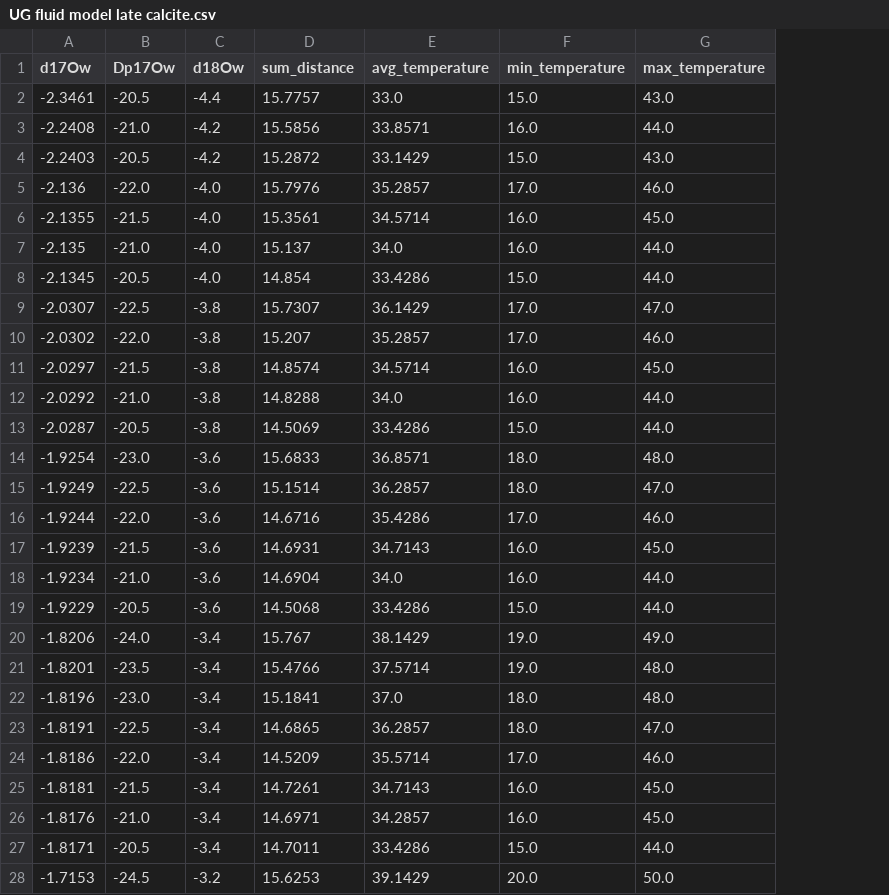
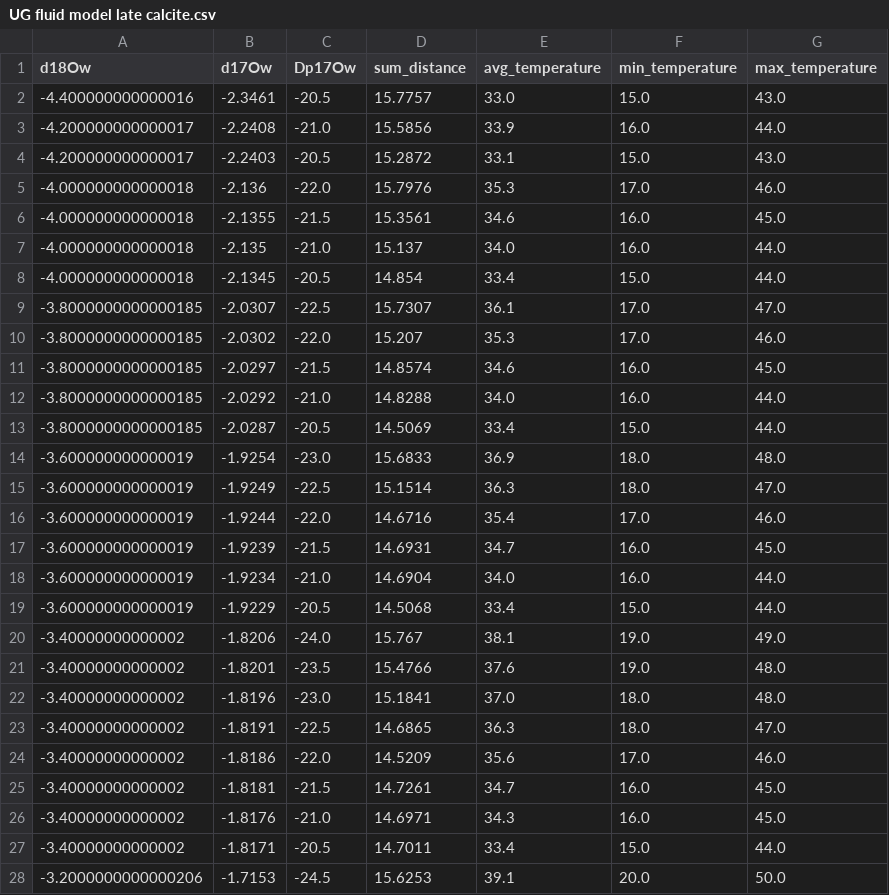
Before and after one commit to davidbajnai/amethyst-geodes, a CSV file: UG fluid model late calcite.csv, drawn as a sheet; only a part is shown; removed rows and columns are numbered as before the commit, all else as after; the diff covers the shown part only; the diff names each change by its address in the sheet, - before the commit and + after, or states it on an @@ line.

```diff
--- a/UG fluid model late calcite.csv
+++ b/UG fluid model late calcite.csv
+column A (d18Ow), rows 2-28: -4.400000000000016 | -4.200000000000017 | -4.200000000000017 | -4.000000000000018 | -4.000000000000018 | -4.000000000000018 | -4.000000000000018 | -3.8000000000000185 | -3.8000000000000185 | -3.8000000000000185 | -3.8000000000000185 | -3.8000000000000185 | -3.600000000000019 | -3.600000000000019 | -3.600000000000019 | -3.600000000000019 | -3.600000000000019 | -3.600000000000019 | -3.40000000000002 | -3.40000000000002 | -3.40000000000002 | -3.40000000000002 | -3.40000000000002 | -3.40000000000002 | -3.40000000000002 | -3.40000000000002 | -3.2000000000000206
-column C (d18Ow), rows 2-28: -4.4 | -4.2 | -4.2 | -4.0 | -4.0 | -4.0 | -4.0 | -3.8 | -3.8 | -3.8 | -3.8 | -3.8 | -3.6 | -3.6 | -3.6 | -3.6 | -3.6 | -3.6 | -3.4 | -3.4 | -3.4 | -3.4 | -3.4 | -3.4 | -3.4 | -3.4 | -3.2
-E3 (avg_temperature): 33.8571
+E3 (avg_temperature): 33.9
-E4 (avg_temperature): 33.1429
+E4 (avg_temperature): 33.1
-E5 (avg_temperature): 35.2857
+E5 (avg_temperature): 35.3
-E6 (avg_temperature): 34.5714
+E6 (avg_temperature): 34.6
-E8 (avg_temperature): 33.4286
+E8 (avg_temperature): 33.4
-E9 (avg_temperature): 36.1429
+E9 (avg_temperature): 36.1
-E10 (avg_temperature): 35.2857
+E10 (avg_temperature): 35.3
-E11 (avg_temperature): 34.5714
+E11 (avg_temperature): 34.6
-E13 (avg_temperature): 33.4286
+E13 (avg_temperature): 33.4
-E14 (avg_temperature): 36.8571
+E14 (avg_temperature): 36.9
-E15 (avg_temperature): 36.2857
+E15 (avg_temperature): 36.3
-E16 (avg_temperature): 35.4286
+E16 (avg_temperature): 35.4
-E17 (avg_temperature): 34.7143
+E17 (avg_temperature): 34.7
-E19 (avg_temperature): 33.4286
+E19 (avg_temperature): 33.4
-E20 (avg_temperature): 38.1429
+E20 (avg_temperature): 38.1
-E21 (avg_temperature): 37.5714
+E21 (avg_temperature): 37.6
-E23 (avg_temperature): 36.2857
+E23 (avg_temperature): 36.3
-E24 (avg_temperature): 35.5714
+E24 (avg_temperature): 35.6
-E25 (avg_temperature): 34.7143
+E25 (avg_temperature): 34.7
-E26 (avg_temperature): 34.2857
+E26 (avg_temperature): 34.3
-E27 (avg_temperature): 33.4286
+E27 (avg_temperature): 33.4
-E28 (avg_temperature): 39.1429
+E28 (avg_temperature): 39.1
```
Also changed, not shown: 4 added rows and 115 edited cells elsewhere in this file, 9 other files.
